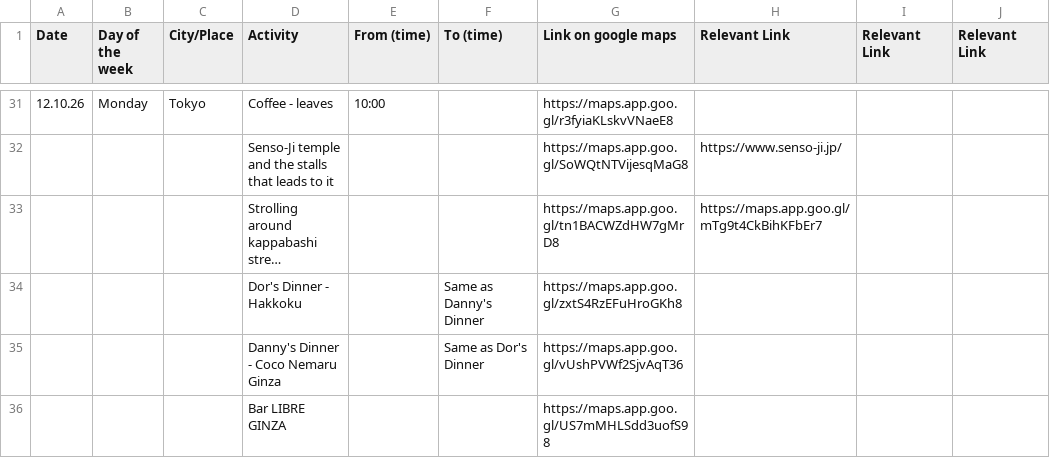
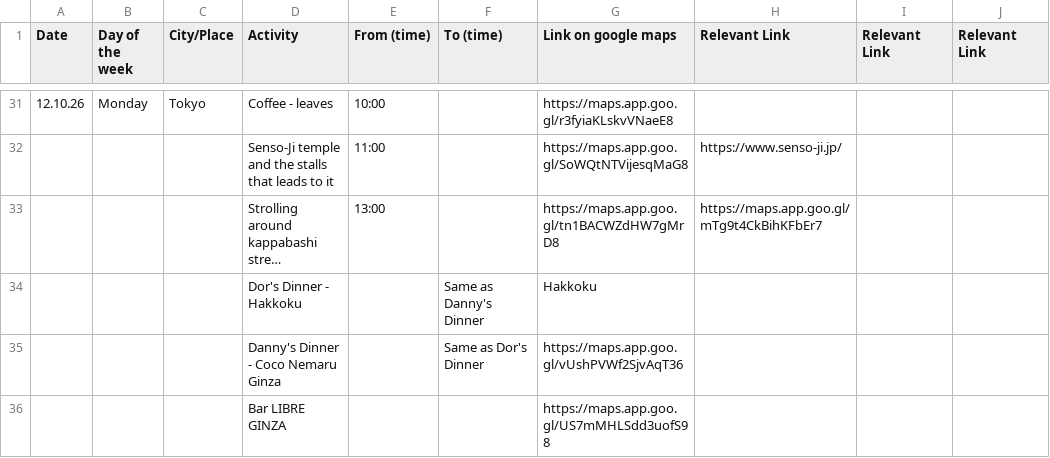
Before and after one commit to dorgalun/Japan-2026, a CSV file: itinerary.csv, drawn as a sheet; only a part is shown, gaps mark what is left out; long unchanged cells end in …; the diff covers the shown part only; the diff names each change by its address in the sheet, - before the commit and + after, or states it on an @@ line.

```diff
--- a/itinerary.csv
+++ b/itinerary.csv
-E32 (From (time)): (empty)
+E32 (From (time)): 11:00
-E33 (From (time)): (empty)
+E33 (From (time)): 13:00
-G34 (Link on google maps): https://maps.app.goo.gl/zxtS4RzEFuHroGKh8
+G34 (Link on google maps): Hakkoku
```
Also changed, not shown: 16 added rows, 8 removed rows and 32 edited cells elsewhere in this file, 4 other files.
